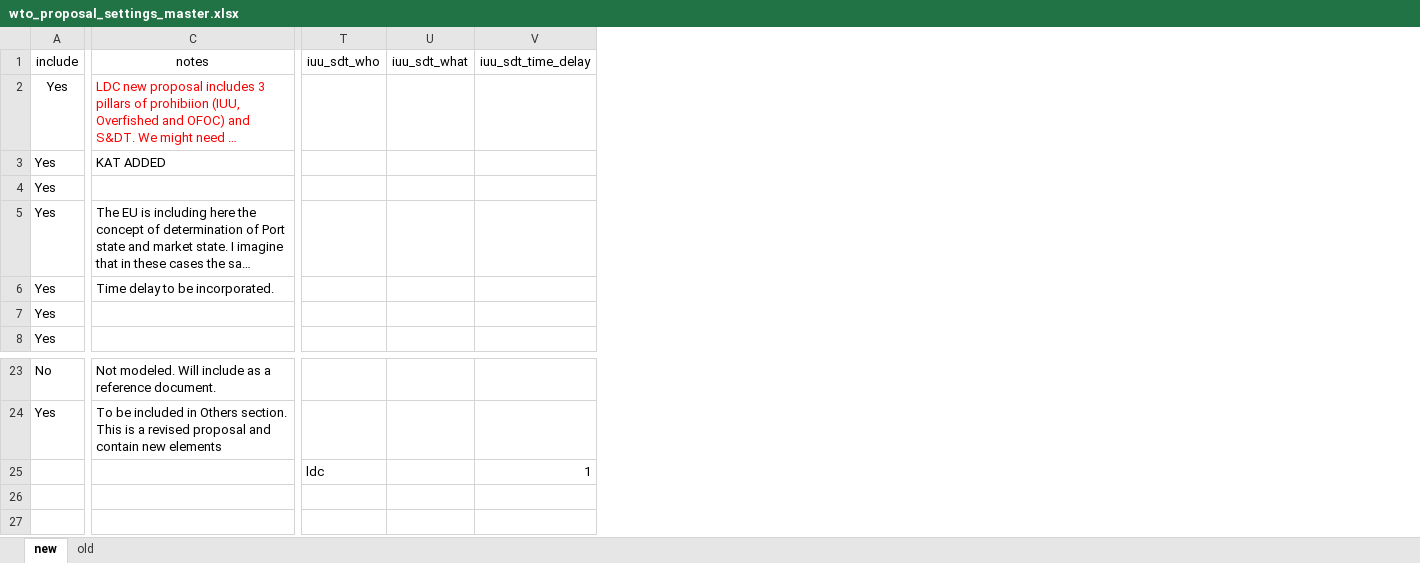
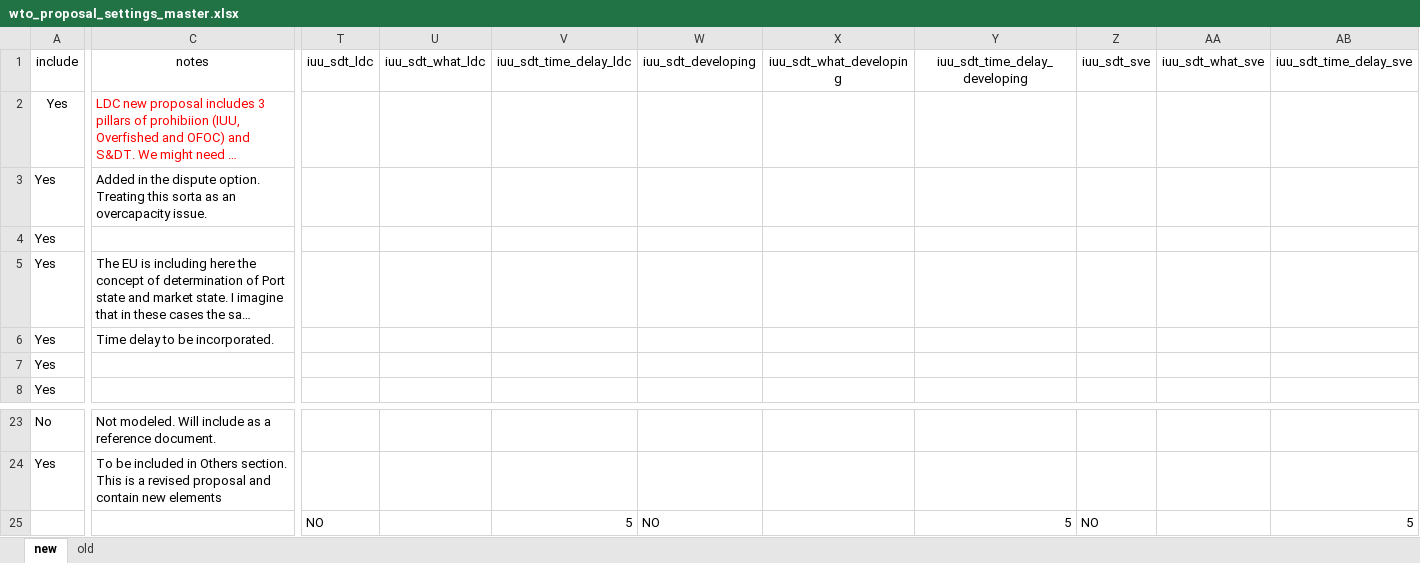
Before and after one commit to emlab-ucsb/SubsidyExplorer, an Excel workbook: app/data/wto_proposal_settings_master.xlsx, sheet new, drawn as a sheet; only a part is shown, gaps mark what is left out; long unchanged cells end in …; values as stored, in another font and other column widths than the file's, no borders; removed rows and columns are numbered as before the commit, all else as after; the diff covers the shown part only; the diff names each change by its address in the sheet, - before the commit and + after, or states it on an @@ line.

```diff
--- a/app/data/wto_proposal_settings_master.xlsx (sheet new)
+++ b/app/data/wto_proposal_settings_master.xlsx (sheet new)
-column T (iuu_sdt_who), row 25: ldc
-column U (iuu_sdt_what), empty
-column V (iuu_sdt_time_delay), row 25: 1
+column T (iuu_sdt_ldc), row 25: NO
+column U (iuu_sdt_what_ldc), empty
+column V (iuu_sdt_time_delay_ldc), row 25: 5
+column W (iuu_sdt_developing), row 25: NO
+column X (iuu_sdt_what_developing), empty
+column Y (iuu_sdt_time_delay_developing), row 25: 5
+column Z (iuu_sdt_sve), row 25: NO
+column AA (iuu_sdt_what_sve), empty
+column AB (iuu_sdt_time_delay_sve), row 25: 5
-C3 (notes): KAT ADDED
+C3 (notes): Added in the dispute option. Treating this sorta as an overcapacity issue.
```
Also changed, not shown: 25 added columns, 6 removed columns and 28 edited cells elsewhere in this sheet, 7 other files.
